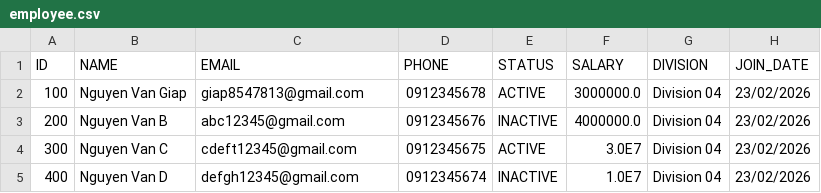
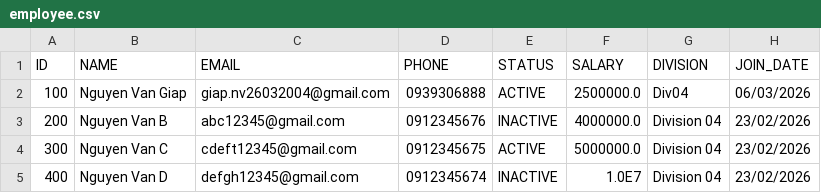
Before and after one commit to Giappp/EmployeeManagement, a CSV file: employee.csv, drawn as a sheet.

```diff
--- a/employee.csv
+++ b/employee.csv
@@ -1,5 +1,5 @@
 ID,NAME,EMAIL,PHONE,STATUS,SALARY,DIVISION,JOIN_DATE
-100,Nguyen Van Giap,giap8547813@gmail.com,0912345678,ACTIVE,3000000.0,Division 04,23/02/2026
+100,Nguyen Van Giap,giap.nv26032004@gmail.com,0939306888,ACTIVE,2500000.0,Div04,06/03/2026
 200,Nguyen Van B,abc12345@gmail.com,0912345676,INACTIVE,4000000.0,Division 04,23/02/2026
-300,Nguyen Van C,cdeft12345@gmail.com,0912345675,ACTIVE,3.0E7,Division 04,23/02/2026
+300,Nguyen Van C,cdeft12345@gmail.com,0912345675,ACTIVE,5000000.0,Division 04,23/02/2026
 400,Nguyen Van D,defgh12345@gmail.com,0912345674,INACTIVE,1.0E7,Division 04,23/02/2026
```
Also changed, not shown: 15 other files.
